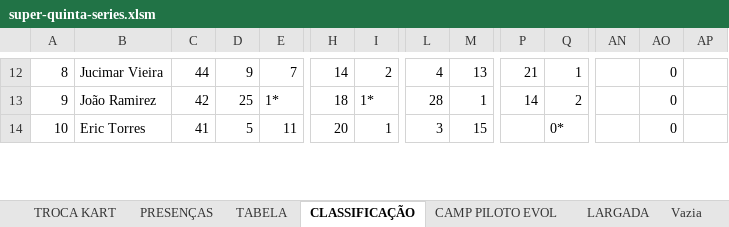
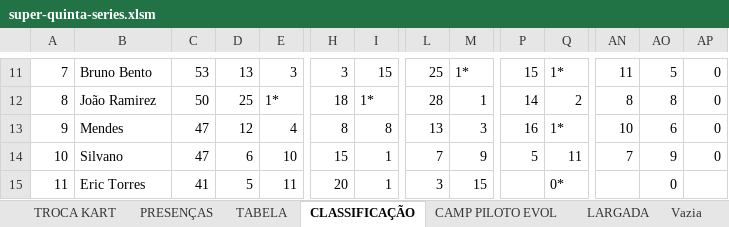
Before and after one commit to defariaaparecido/campeonatos-kart, an Excel workbook: super-quinta-series.xlsm, sheet CLASSIFICAÇÃO, drawn as a sheet; only a part is shown, gaps mark what is left out; values as stored, in another font and other column widths than the file's, no cell formats; conditional formats not drawn; addresses are those after the commit; rows hold the shown columns only; the diff covers the shown part only; the diff names each change by its address in the sheet, - before the commit and + after, or states it on an @@ line.

```diff
--- a/super-quinta-series.xlsm (sheet CLASSIFICAÇÃO)
+++ b/super-quinta-series.xlsm (sheet CLASSIFICAÇÃO)
@@ column A renumbered between rows 10 and 27 @@
-B11: Jucimar Vieira
+B11: Bruno Bento
-C11: 44
+C11: 53
-D11: 9
+D11: 13
-E11: 7
+E11: 3
-H11: 14
+H11: 3
-I11: 2
+I11: 15
-L11: 4
+L11: 25
-M11: 13
+M11: 1*
-P11: 21
+P11: 15
-Q11: 1
+Q11: 1*
-AN11: (empty)
+AN11: 11
-AO11: 0
+AO11: 5
-AP11:AP12: (empty)
+AP11:AP12: 0
-C12: 42
+C12: 50
-AN12: (empty)
+AN12: 8
-AO12: 0
+AO12: 8
+row 13: 9 | Mendes | 47 | 12 | 4 | 8 | 8 | 13 | 3 | 16 | 1* | 10 | 6 | 0
+row 14: 10 | Silvano | 47 | 6 | 10 | 15 | 1 | 7 | 9 | 5 | 11 | 7 | 9 | 0
```
Also changed, not shown: 4 added rows, 6 removed rows and 162 edited cells elsewhere in this sheet, sheet CAMP PILOTO EVOL, sheet TABELA, sheet PRESENÇAS, sheet LARGADA, sheet TROCA KART, cell formats, charts or pictures.
